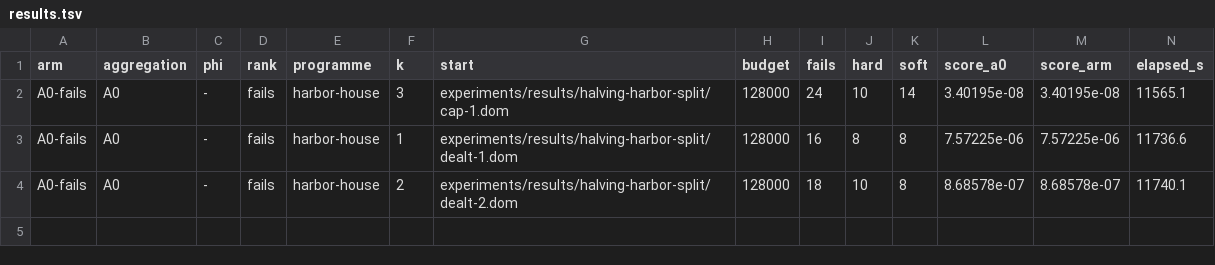
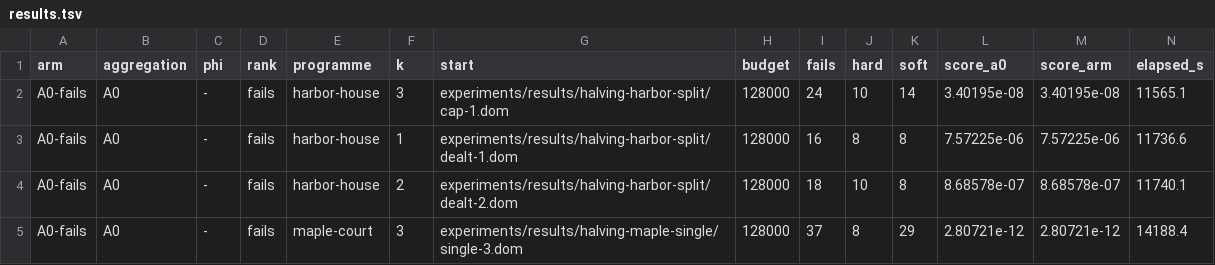
Before and after one commit to brunopostle/homemaker-layout, a TSV file: experiments/results/phase3-q2/results.tsv, drawn as a sheet; only a part is shown; rows hold the shown columns only; the diff names each change by its address in the sheet, - before the commit and + after, or states it on an @@ line.

```diff
--- a/experiments/results/phase3-q2/results.tsv
+++ b/experiments/results/phase3-q2/results.tsv
+row 5: A0-fails | A0 | - | fails | maple-court | 3 | experiments/results/halving-maple-single/single-3.dom | 128000 | 37 | 8 | 29 | 2.80721e-12 | 2.80721e-12 | 14188.4
```
Also changed, not shown: 2 other files.
